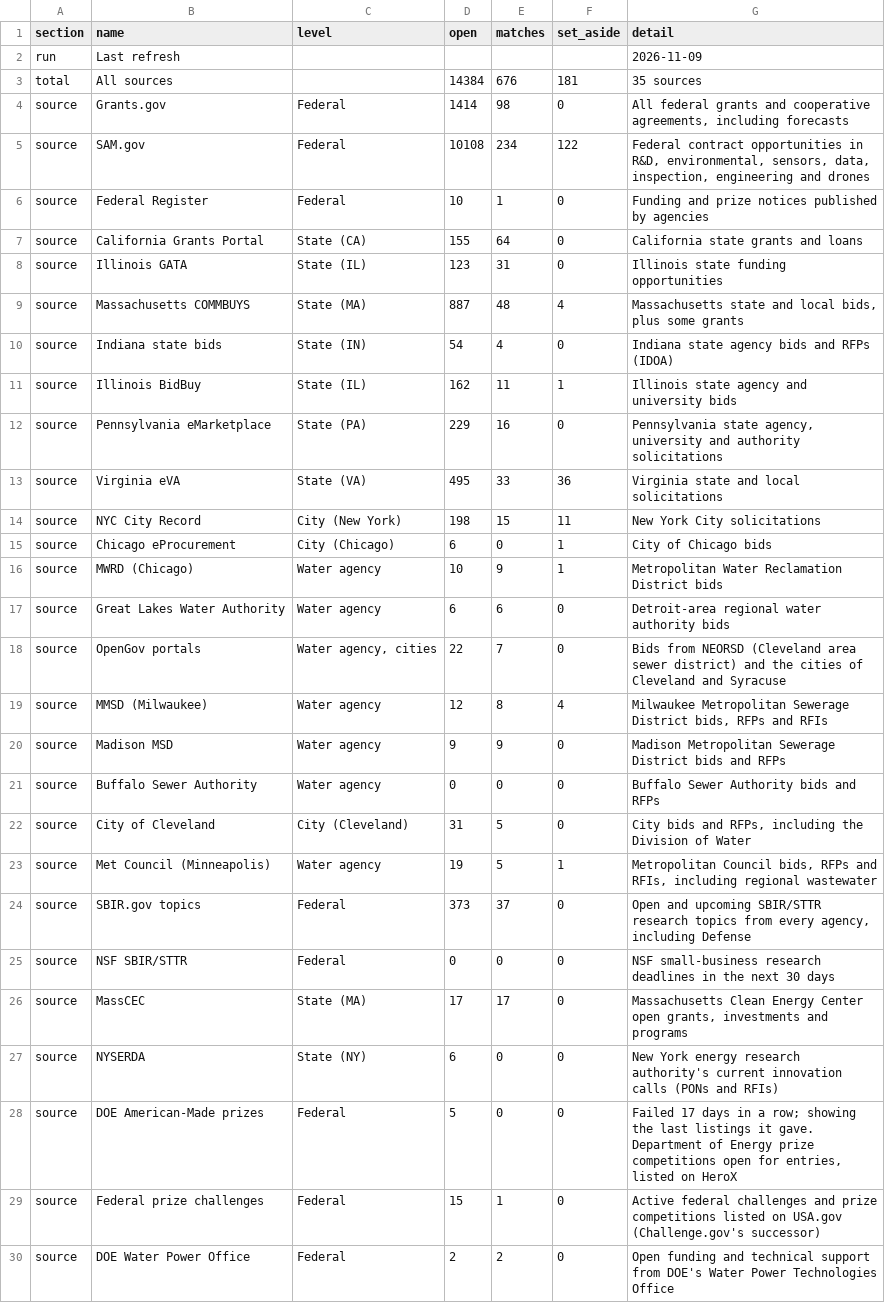
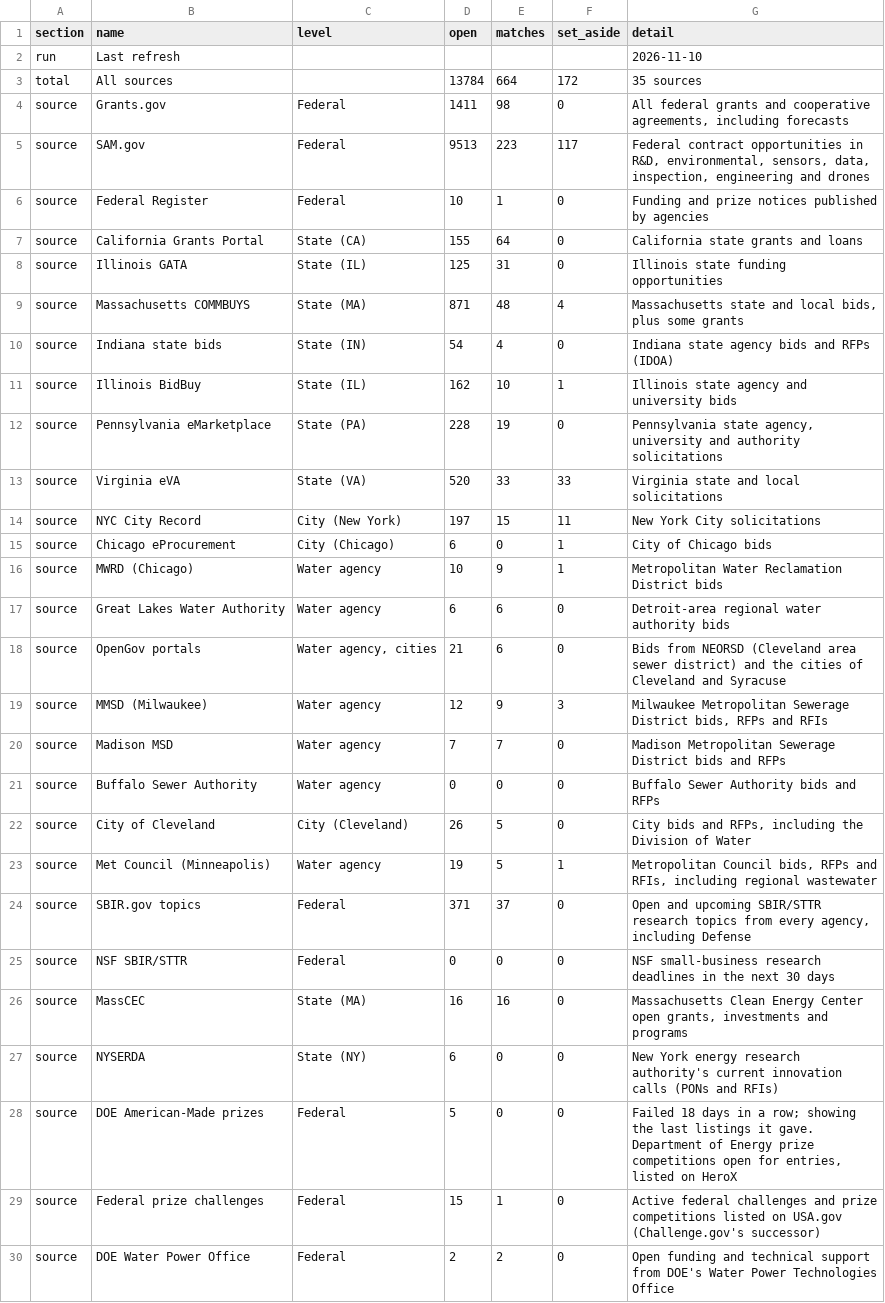
Before and after one commit to gauravshikhargandhi-web/glia-funding-tracker, a CSV file: data/summary.csv, drawn as a sheet; only a part is shown; the diff covers the shown part only.

```diff
--- a/data/summary.csv
+++ b/data/summary.csv
@@ -1,15 +1,15 @@
 section,name,level,open,matches,set_aside,detail
-run,Last refresh,,,,,2026-11-09
-total,All sources,,14384,676,181,35 sources
-source,Grants.gov,Federal,1414,98,0,"All federal grants and cooperative agreements, including forecasts"
-source,SAM.gov,Federal,10108,234,122,"Federal contract opportunities in R&D, environmental, sensors, data, inspection, engineering and drones"
+run,Last refresh,,,,,2026-11-10
+total,All sources,,13784,664,172,35 sources
+source,Grants.gov,Federal,1411,98,0,"All federal grants and cooperative agreements, including forecasts"
+source,SAM.gov,Federal,9513,223,117,"Federal contract opportunities in R&D, environmental, sensors, data, inspection, engineering and drones"
 source,Federal Register,Federal,10,1,0,Funding and prize notices published by agencies
 source,California Grants Portal,State (CA),155,64,0,California state grants and loans
-source,Illinois GATA,State (IL),123,31,0,Illinois state funding opportunities
-source,Massachusetts COMMBUYS,State (MA),887,48,4,"Massachusetts state and local bids, plus some grants"
+source,Illinois GATA,State (IL),125,31,0,Illinois state funding opportunities
+source,Massachusetts COMMBUYS,State (MA),871,48,4,"Massachusetts state and local bids, plus some grants"
 source,Indiana state bids,State (IN),54,4,0,Indiana state agency bids and RFPs (IDOA)
-source,Illinois BidBuy,State (IL),162,11,1,Illinois state agency and university bids
-source,Pennsylvania eMarketplace,State (PA),229,16,0,"Pennsylvania state agency, university and authority solicitations"
-source,Virginia eVA,State (VA),495,33,36,Virginia state and local solicitations
-source,NYC City Record,City (New York),198,15,11,New York City solicitations
+source,Illinois BidBuy,State (IL),162,10,1,Illinois state agency and university bids
+source,Pennsylvania eMarketplace,State (PA),228,19,0,"Pennsylvania state agency, university and authority solicitations"
+source,Virginia eVA,State (VA),520,33,33,Virginia state and local solicitations
+source,NYC City Record,City (New York),197,15,11,New York City solicitations
 source,Chicago eProcurement,City (Chicago),6,0,1,City of Chicago bids
@@ -17,13 +17,13 @@ source,MWRD (Chicago),Water agency,10,9,1,Metropolitan Water Reclamation Distric
 source,Great Lakes Water Authority,Water agency,6,6,0,Detroit-area regional water authority bids
-source,OpenGov portals,"Water agency, cities",22,7,0,Bids from NEORSD (Cleveland area sewer district) and the cities of Cleveland and Syracuse
-source,MMSD (Milwaukee),Water agency,12,8,4,"Milwaukee Metropolitan Sewerage District bids, RFPs and RFIs"
-source,Madison MSD,Water agency,9,9,0,Madison Metropolitan Sewerage District bids and RFPs
+source,OpenGov portals,"Water agency, cities",21,6,0,Bids from NEORSD (Cleveland area sewer district) and the cities of Cleveland and Syracuse
+source,MMSD (Milwaukee),Water agency,12,9,3,"Milwaukee Metropolitan Sewerage District bids, RFPs and RFIs"
+source,Madison MSD,Water agency,7,7,0,Madison Metropolitan Sewerage District bids and RFPs
 source,Buffalo Sewer Authority,Water agency,0,0,0,Buffalo Sewer Authority bids and RFPs
-source,City of Cleveland,City (Cleveland),31,5,0,"City bids and RFPs, including the Division of Water"
+source,City of Cleveland,City (Cleveland),26,5,0,"City bids and RFPs, including the Division of Water"
 source,Met Council (Minneapolis),Water agency,19,5,1,"Metropolitan Council bids, RFPs and RFIs, including regional wastewater"
-source,SBIR.gov topics,Federal,373,37,0,"Open and upcoming SBIR/STTR research topics from every agency, including Defense"
+source,SBIR.gov topics,Federal,371,37,0,"Open and upcoming SBIR/STTR research topics from every agency, including Defense"
 source,NSF SBIR/STTR,Federal,0,0,0,NSF small-business research deadlines in the next 30 days
-source,MassCEC,State (MA),17,17,0,"Massachusetts Clean Energy Center open grants, investments and programs"
+source,MassCEC,State (MA),16,16,0,"Massachusetts Clean Energy Center open grants, investments and programs"
 source,NYSERDA,State (NY),6,0,0,New York energy research authority's current innovation calls (PONs and RFIs)
-source,DOE American-Made prizes,Federal,5,0,0,"Failed 17 days in a row; showing the last listings it gave. Department of Energy prize competitions open for entries, listed on HeroX"
+source,DOE American-Made prizes,Federal,5,0,0,"Failed 18 days in a row; showing the last listings it gave. Department of Energy prize competitions open for entries, listed on HeroX"
 source,Federal prize challenges,Federal,15,1,0,Active federal challenges and prize competitions listed on USA.gov (Challenge.gov's successor)
```
Also changed, not shown: 18 edited cells elsewhere in this file, 5 other files.
